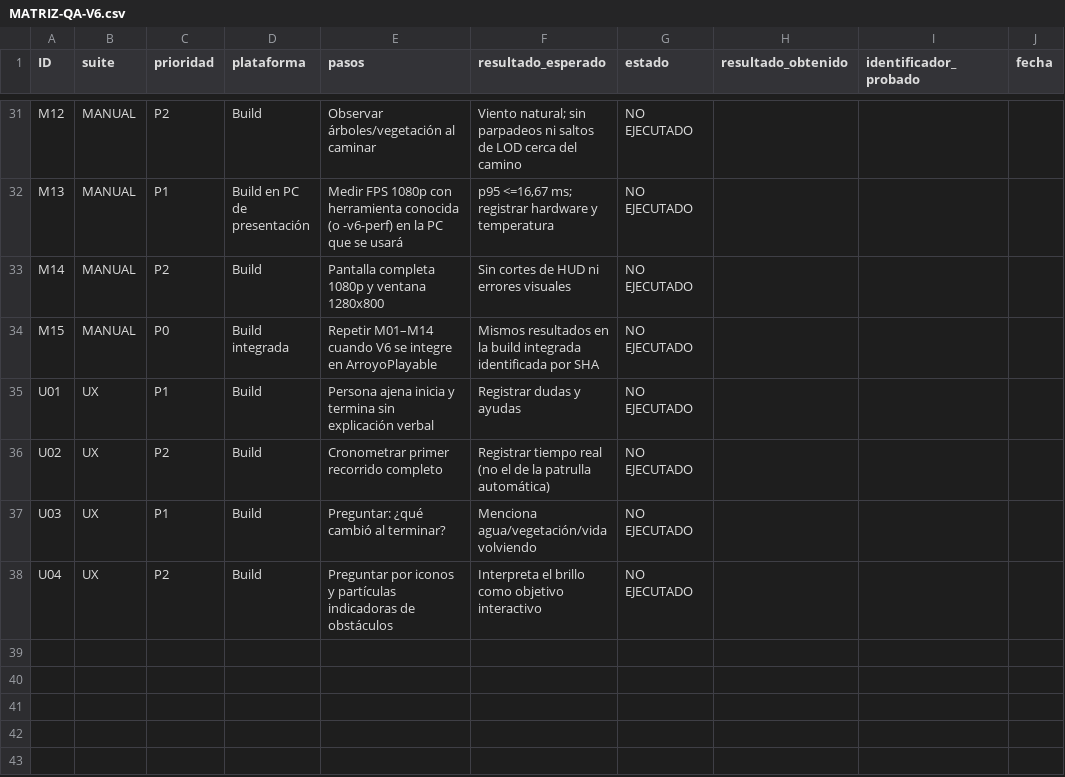
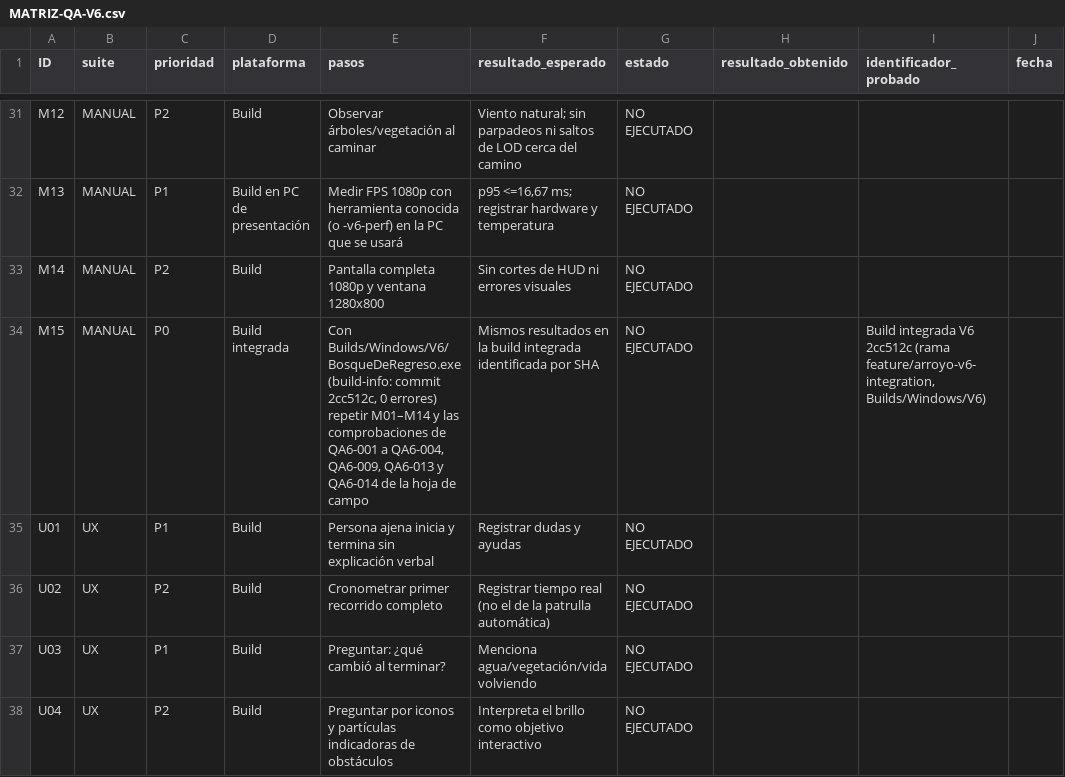
Before and after one commit to TemisDev/Return-of-the-forest, a CSV file: Docs/QA/Entregable06/MATRIZ-QA-V6.csv, drawn as a sheet; only a part is shown, gaps mark what is left out; the diff covers the shown part only; the diff names each change by its address in the sheet, - before the commit and + after, or states it on an @@ line.

```diff
--- a/Docs/QA/Entregable06/MATRIZ-QA-V6.csv
+++ b/Docs/QA/Entregable06/MATRIZ-QA-V6.csv
-E34 (pasos): Repetir M01–M14 cuando V6 se integre en ArroyoPlayable
+E34 (pasos): Con Builds/Windows/V6/BosqueDeRegreso.exe (build-info: commit 2cc512c, 0 errores) repetir M01–M14 y las comprobaciones de QA6-001 a QA6-004, QA6-009, QA6-013 y QA6-014 de la hoja de campo
-I34 (identificador_probado): (empty)
+I34 (identificador_probado): Build integrada V6 2cc512c (rama feature/arroyo-v6-integration, Builds/Windows/V6)
```
Also changed, not shown: 4 added rows and 1 edited cell elsewhere in this file, Docs/QA/Entregable06/INCIDENCIAS-V6.csv, Docs/QA/Entregable06/RENDIMIENTO-V6.csv, 21 other files.
